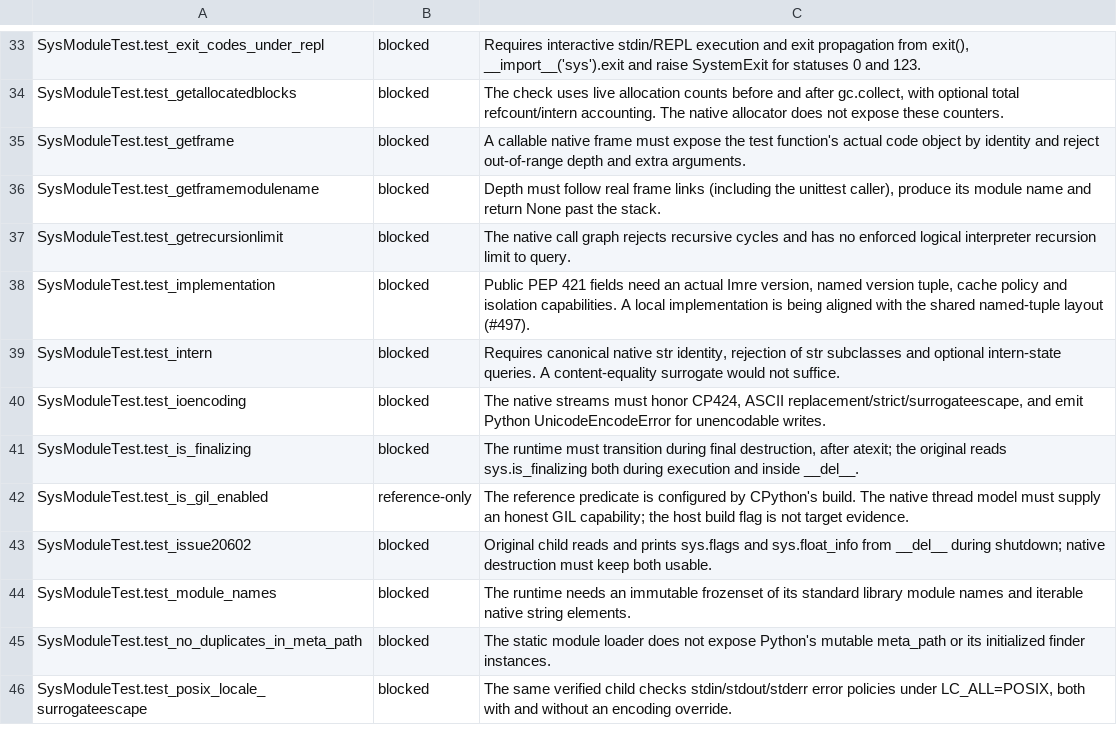
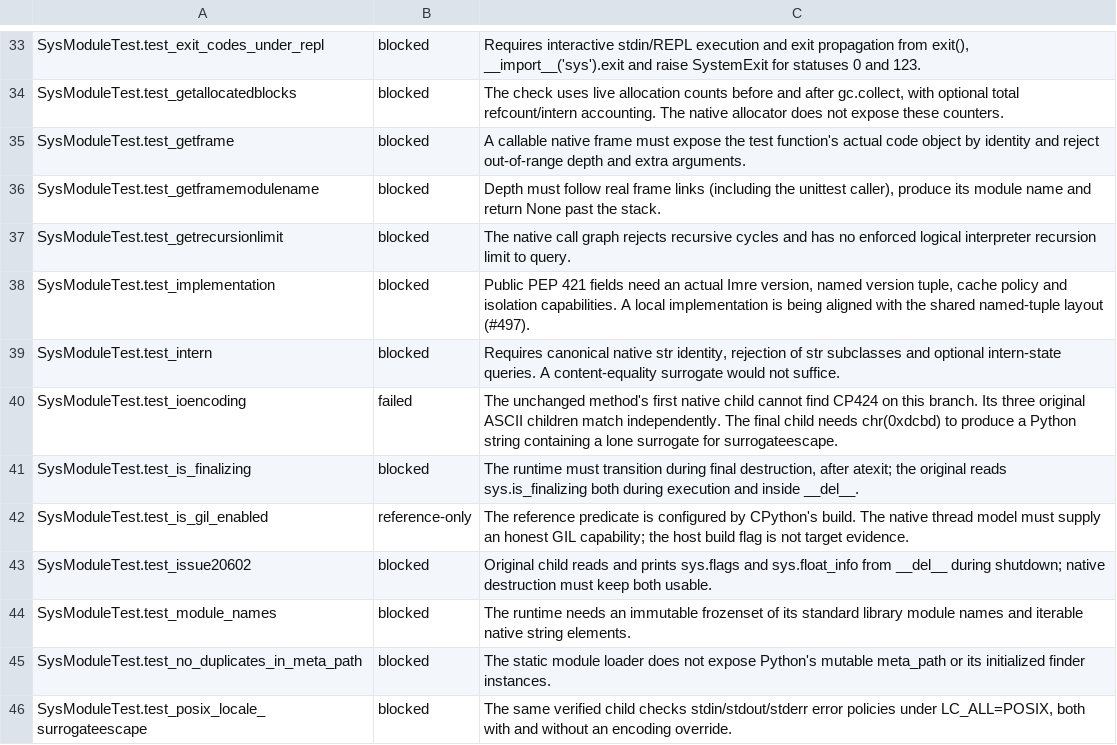
Before and after one commit to astral-experiments/imre, a TSV file: benchmarks/cpython_stdlib/full/sys/assessments.tsv, drawn as a sheet; only a part is shown, gaps mark what is left out.

Commit message:
Honor stdout encodings and preserve Python write errors

```diff
--- a/benchmarks/cpython_stdlib/full/sys/assessments.tsv
+++ b/benchmarks/cpython_stdlib/full/sys/assessments.tsv
@@ -39,3 +39,3 @@ SysModuleTest.test_implementation	blocked	Public PEP 421 fields need an actual I
 SysModuleTest.test_intern	blocked	Requires canonical native str identity, rejection of str subclasses and optional intern-state queries. A content-equality surrogate would not suffice.
-SysModuleTest.test_ioencoding	blocked	The native streams must honor CP424, ASCII replacement/strict/surrogateescape, and emit Python UnicodeEncodeError for unencodable writes.
+SysModuleTest.test_ioencoding	failed	The unchanged method's first native child cannot find CP424 on this branch. Its three original ASCII children match independently. The final child needs chr(0xdcbd) to produce a Python string containing a lone surrogate for surrogateescape.
 SysModuleTest.test_is_finalizing	blocked	The runtime must transition during final destruction, after atexit; the original reads sys.is_finalizing both during execution and inside __del__.
```
Also changed, not shown: 21 other files.
